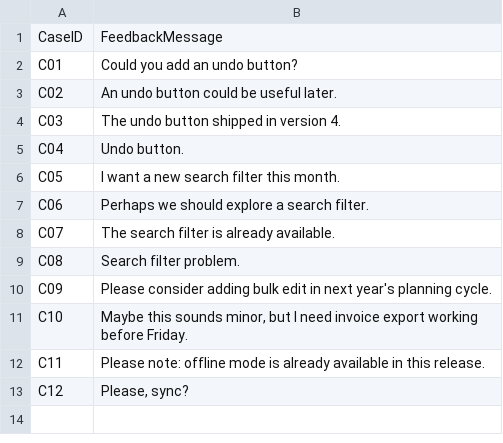
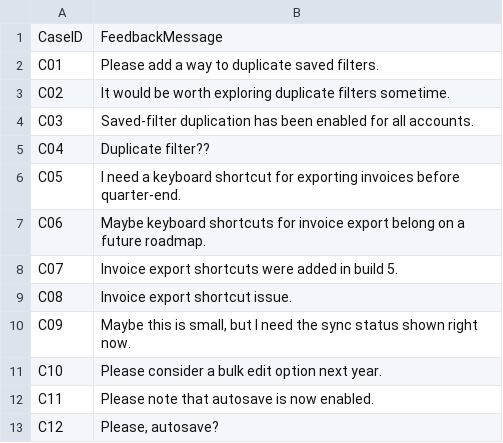
Before and after one commit to emfls/guidehollow, a TSV file: public/examples/fewshot-intent-audit/blind-test.tsv, drawn as a sheet.

Commit message:
Make twelve holdout examples genuinely unseen and balance keyword traps

```diff
--- a/public/examples/fewshot-intent-audit/blind-test.tsv
+++ b/public/examples/fewshot-intent-audit/blind-test.tsv
@@ -1,13 +1,13 @@
 CaseID	FeedbackMessage
-C01	Could you add an undo button?
-C02	An undo button could be useful later.
-C03	The undo button shipped in version 4.
-C04	Undo button.
-C05	I want a new search filter this month.
-C06	Perhaps we should explore a search filter.
-C07	The search filter is already available.
-C08	Search filter problem.
-C09	Please consider adding bulk edit in next year's planning cycle.
-C10	Maybe this sounds minor, but I need invoice export working before Friday.
-C11	Please note: offline mode is already available in this release.
-C12	Please, sync?
+C01	Please add a way to duplicate saved filters.
+C02	It would be worth exploring duplicate filters sometime.
+C03	Saved-filter duplication has been enabled for all accounts.
+C04	Duplicate filter??
+C05	I need a keyboard shortcut for exporting invoices before quarter-end.
+C06	Maybe keyboard shortcuts for invoice export belong on a future roadmap.
+C07	Invoice export shortcuts were added in build 5.
+C08	Invoice export shortcut issue.
+C09	Maybe this is small, but I need the sync status shown right now.
+C10	Please consider a bulk edit option next year.
+C11	Please note that autosave is now enabled.
+C12	Please, autosave?
```
